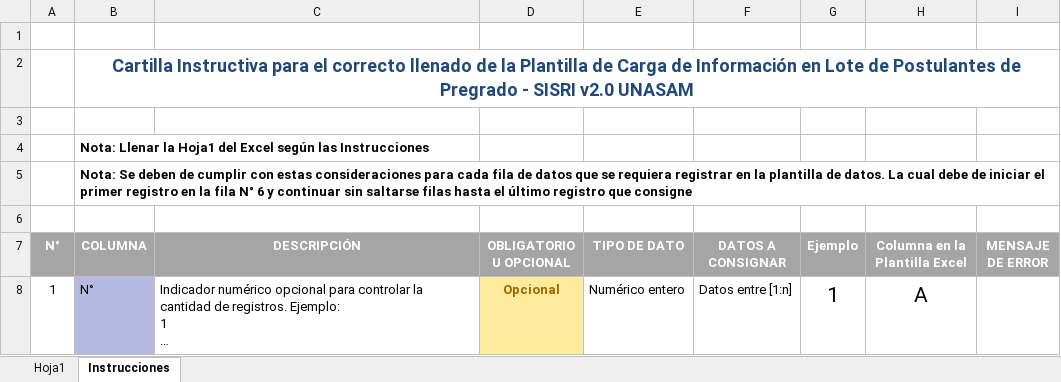
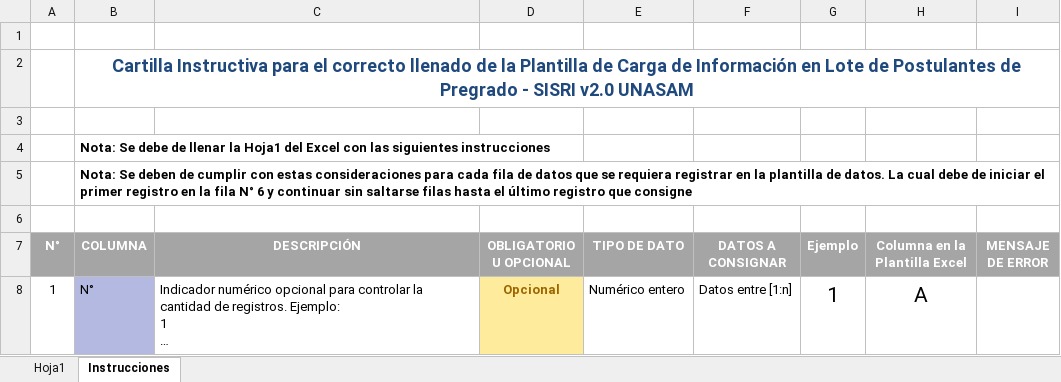
Before and after one commit to sygns13/sisri2, an Excel workbook: public/plantillas/Postulantes_Pregrado_Plantilla_Carga_Datos.xlsx, sheet Instrucciones, drawn as a sheet; only a part is shown; long unchanged cells end in …; values as stored, in another font and other column widths than the file's, no borders; the diff covers the shown part only; the diff names each change by its address in the sheet, - before the commit and + after, or states it on an @@ line.

```diff
--- a/public/plantillas/Postulantes_Pregrado_Plantilla_Carga_Datos.xlsx (sheet Instrucciones)
+++ b/public/plantillas/Postulantes_Pregrado_Plantilla_Carga_Datos.xlsx (sheet Instrucciones)
-B4 (COLUMNA): Nota: Llenar la Hoja1 del Excel según las Instrucciones
+B4 (COLUMNA): Nota: Se debe de llenar la Hoja1 del Excel con las siguientes instrucciones
```
Also changed, not shown: 2 edited cells elsewhere in this sheet, public/plantillas/Alumnos_Pregrado_Plantilla_Carga_Datos.xlsx, public/plantillas/Bachilleres_Plantilla_Carga_Datos.xlsx, 38 other files.
